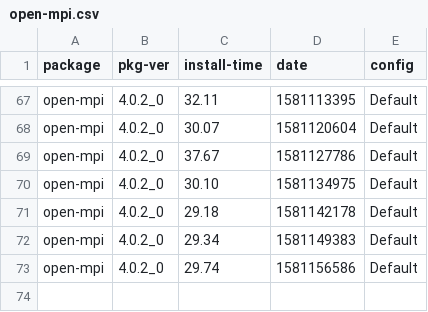
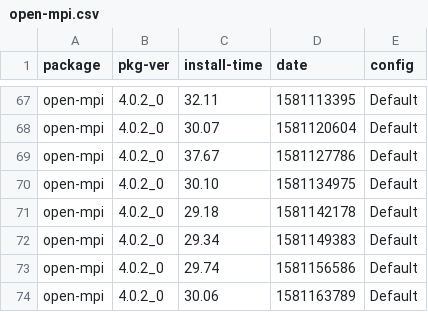
Before and after one commit to zbeekman/brew-GHA-profiling, a CSV file: open-mpi.csv, drawn as a sheet; only a part is shown, gaps mark what is left out; the diff names each change by its address in the sheet, - before the commit and + after, or states it on an @@ line.

```diff
--- a/open-mpi.csv
+++ b/open-mpi.csv
+row 74: open-mpi | 4.0.2_0 | 30.06 | 1581163789 | Default
```
Also changed, not shown: gcc@8.csv, graphviz.csv, 1 other file.
